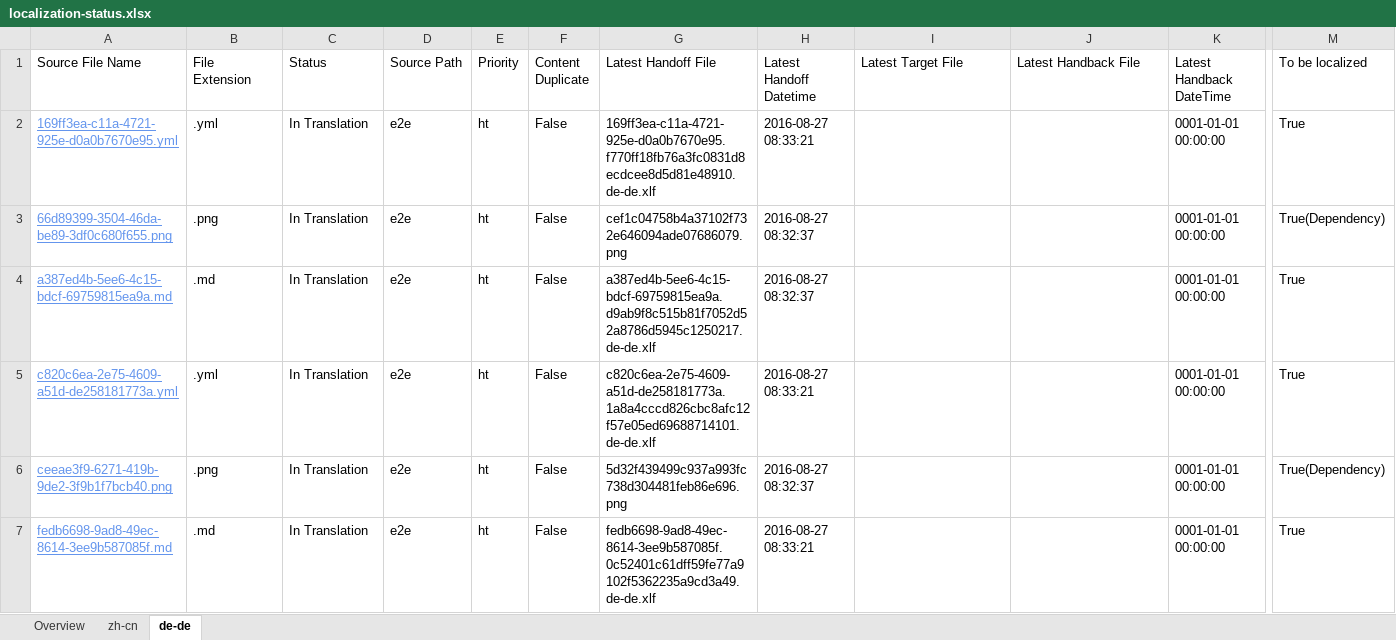
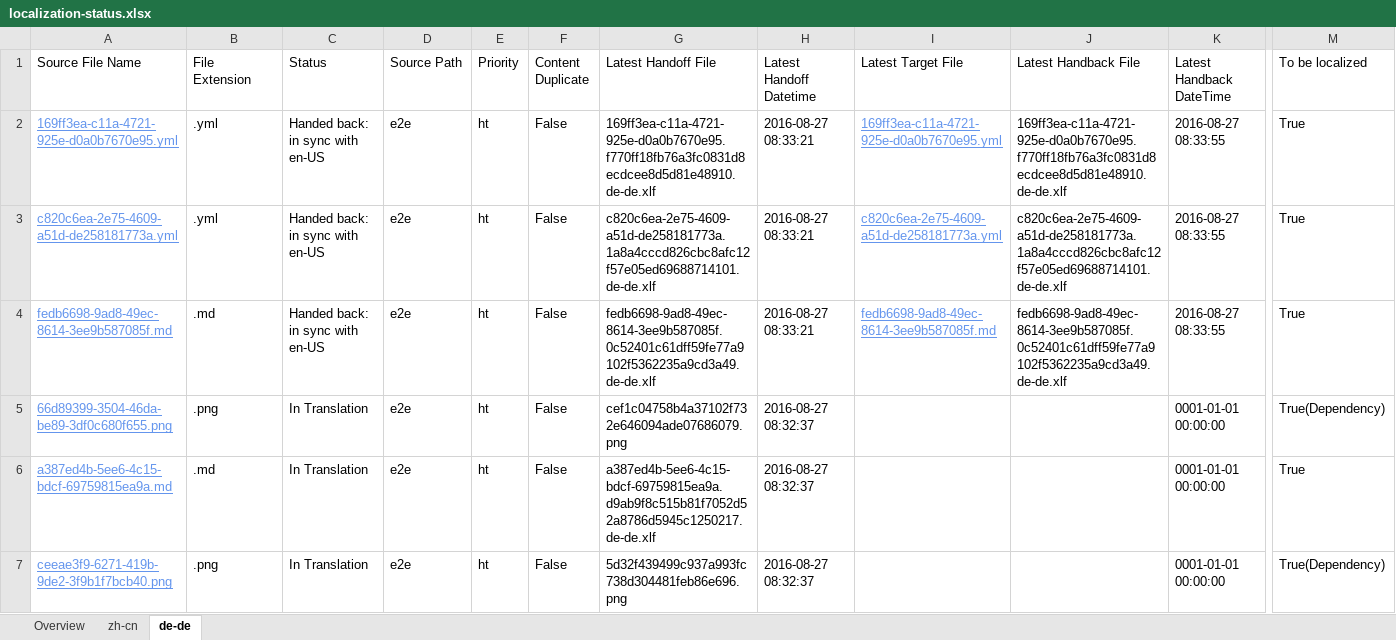
Before and after one commit to OpenLocalizationTestOrg/ol-test0-handback, an Excel workbook: ol-handback/OpenLocalizationTestOrg/ol-test0/ci/localization-status.xlsx, sheet de-de, drawn as a sheet; only a part is shown, gaps mark what is left out; values as stored, in another font and other column widths than the file's, no borders; table styles not drawn; removed rows and columns are numbered as before the commit, all else as after; rows hold the shown columns only; the diff names each change by its address in the sheet, - before the commit and + after, or states it on an @@ line.

Commit message:
Generate Report for Handback

```diff
--- a/ol-handback/OpenLocalizationTestOrg/ol-test0/ci/localization-status.xlsx (sheet de-de)
+++ b/ol-handback/OpenLocalizationTestOrg/ol-test0/ci/localization-status.xlsx (sheet de-de)
-C2 (Status): In Translation
+C2 (Status): Handed back: in sync with en-US
-I2 (Latest Target File): (empty)
+I2 (Latest Target File): 169ff3ea-c11a-4721-925e-d0a0b7670e95.yml
-J2 (Latest Handback File): (empty)
+J2 (Latest Handback File): 169ff3ea-c11a-4721-925e-d0a0b7670e95.f770ff18fb76a3fc0831d8ecdcee8d5d81e48910.de-de.xlf
-K2 (Latest Handback DateTime): 0001-01-01 00:00:00
+K2 (Latest Handback DateTime): 2016-08-27 08:33:55
+row 3: c820c6ea-2e75-4609-a51d-de258181773a.yml | .yml | Handed back: in sync with en-US | e2e | ht | False | c820c6ea-2e75-4609-a51d-de258181773a.1a8a4cccd826cbc8afc12f57e05ed69688714101.de-de.xlf | 2016-08-27 08:33:21 | c820c6ea-2e75-4609-a51d-de258181773a.yml | c820c6ea-2e75-4609-a51d-de258181773a.1a8a4cccd826cbc8afc12f57e05ed69688714101.de-de.xlf | 2016-08-27 08:33:55 | True
+row 4: fedb6698-9ad8-49ec-8614-3ee9b587085f.md | .md | Handed back: in sync with en-US | e2e | ht | False | fedb6698-9ad8-49ec-8614-3ee9b587085f.0c52401c61dff59fe77a9102f5362235a9cd3a49.de-de.xlf | 2016-08-27 08:33:21 | fedb6698-9ad8-49ec-8614-3ee9b587085f.md | fedb6698-9ad8-49ec-8614-3ee9b587085f.0c52401c61dff59fe77a9102f5362235a9cd3a49.de-de.xlf | 2016-08-27 08:33:55 | True
-row 5: c820c6ea-2e75-4609-a51d-de258181773a.yml | .yml | In Translation | e2e | ht | False | c820c6ea-2e75-4609-a51d-de258181773a.1a8a4cccd826cbc8afc12f57e05ed69688714101.de-de.xlf | 2016-08-27 08:33:21 |  |  | 0001-01-01 00:00:00 | True
-row 7: fedb6698-9ad8-49ec-8614-3ee9b587085f.md | .md | In Translation | e2e | ht | False | fedb6698-9ad8-49ec-8614-3ee9b587085f.0c52401c61dff59fe77a9102f5362235a9cd3a49.de-de.xlf | 2016-08-27 08:33:21 |  |  | 0001-01-01 00:00:00 | True
```
Also changed, not shown: sheet zh-cn, sheet Overview, 1 other file.
